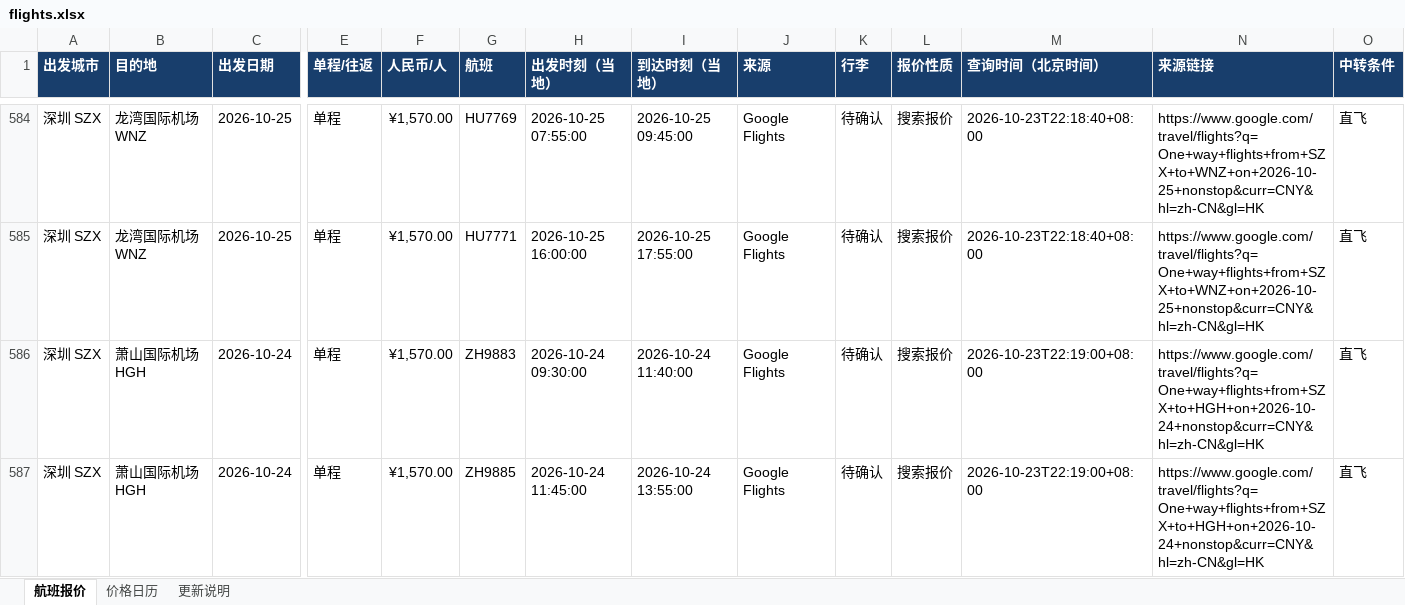
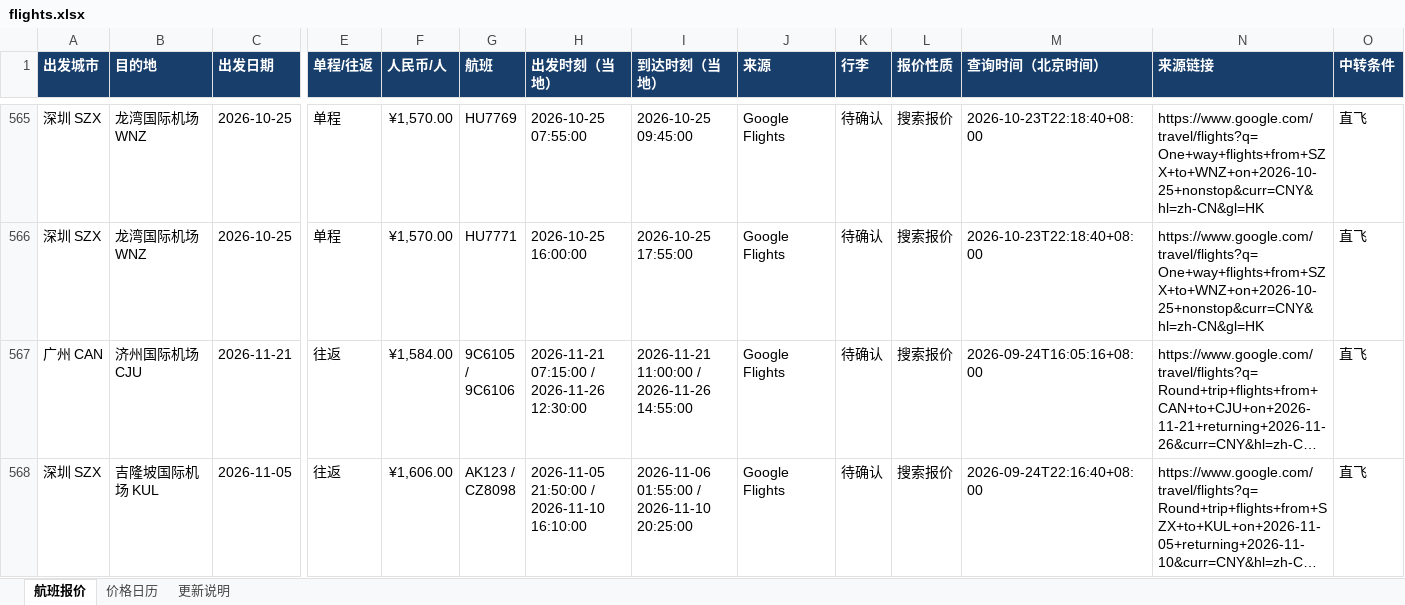
Before and after one commit to alfredzhenyu/flight-fares, an Excel workbook: flights.xlsx, sheet 航班报价, drawn as a sheet; only a part is shown, gaps mark what is left out; the shorter side is filled out with more unchanged rows; long unchanged cells end in …; values as stored, in another font and other column widths than the file's, no borders; table styles not drawn; removed rows and columns are numbered as before the commit, all else as after; rows hold the shown columns only; the diff covers the shown part only; the diff names each change by its address in the sheet, - before the commit and + after, or states it on an @@ line.

```diff
--- a/flights.xlsx (sheet 航班报价)
+++ b/flights.xlsx (sheet 航班报价)
-row 586: 深圳 SZX | 萧山国际机场 HGH | 2026-10-24 | 单程 | ¥1,570.00 | ZH9883 | 2026-10-24 09:30:00 | 2026-10-24 11:40:00 | Google Flights | 待确认 | 搜索报价 | 2026-10-23T22:19:00+08:00 | https://www.google.com/travel/flights?q=One+way+flights+from+SZX+to+HGH+on+2026-10-24+nonstop&curr=CNY&hl=zh-CN&gl=HK | 直飞
-row 587: 深圳 SZX | 萧山国际机场 HGH | 2026-10-24 | 单程 | ¥1,570.00 | ZH9885 | 2026-10-24 11:45:00 | 2026-10-24 13:55:00 | Google Flights | 待确认 | 搜索报价 | 2026-10-23T22:19:00+08:00 | https://www.google.com/travel/flights?q=One+way+flights+from+SZX+to+HGH+on+2026-10-24+nonstop&curr=CNY&hl=zh-CN&gl=HK | 直飞
```
Also changed, not shown: 6 added rows, 53 removed rows and 10 edited cells elsewhere in this sheet, sheet 价格日历, sheet 更新说明, 1 other file.
